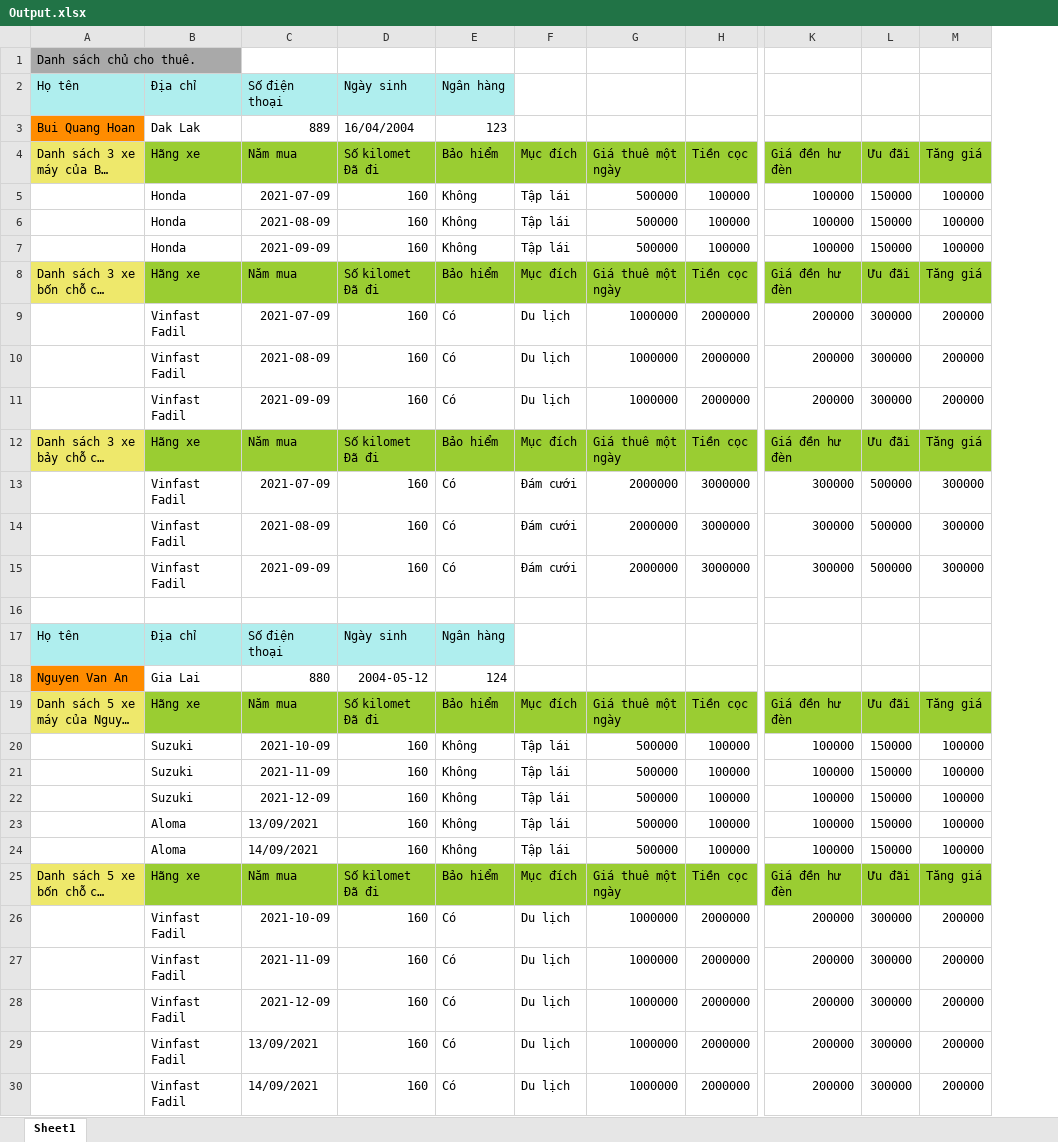
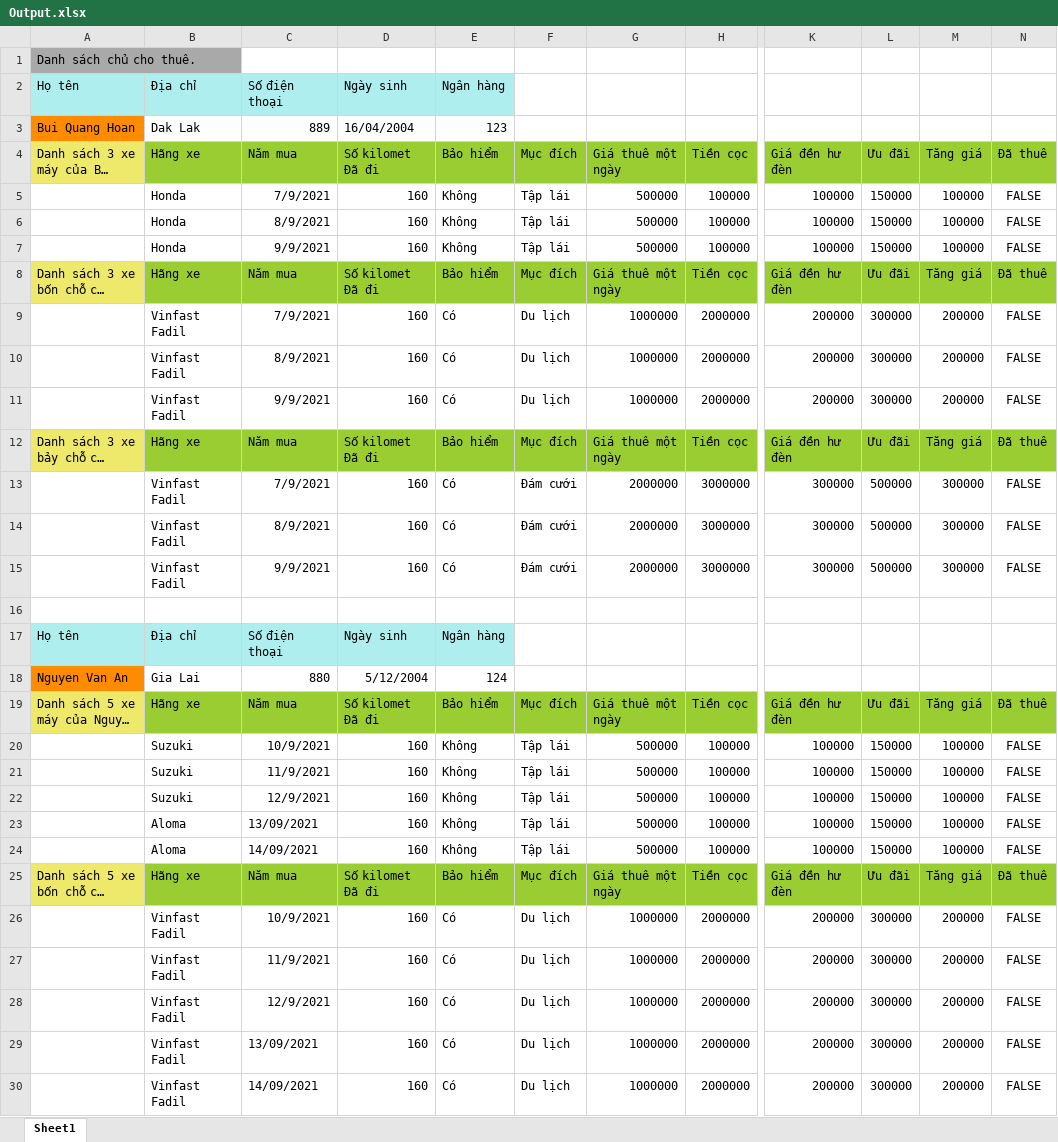
Before and after one commit to hoan47/TeamExcrice, an Excel workbook: DoAnCuoiKy/DoAnCuoiKy/bin/Debug/Output.xlsx, sheet Sheet1, drawn as a sheet; only a part is shown, gaps mark what is left out; long unchanged cells end in …; values as stored, in another font and other column widths than the file's, no borders; the diff covers the shown part only; the diff names each change by its address in the sheet, - before the commit and + after, or states it on an @@ line.

```diff
--- a/DoAnCuoiKy/DoAnCuoiKy/bin/Debug/Output.xlsx (sheet Sheet1)
+++ b/DoAnCuoiKy/DoAnCuoiKy/bin/Debug/Output.xlsx (sheet Sheet1)
+column N (Đã thuê), rows 5-30: FALSE | FALSE | FALSE | Đã thuê | FALSE | FALSE | FALSE | Đã thuê | FALSE | FALSE | FALSE |  |  |  | Đã thuê | FALSE | FALSE | FALSE | FALSE | FALSE | Đã thuê | FALSE | FALSE | FALSE | FALSE | FALSE
-C5 (Năm mua): 2021-07-09
+C5 (Năm mua): 7/9/2021
-C6 (Năm mua): 2021-08-09
+C6 (Năm mua): 8/9/2021
-C7 (Năm mua): 2021-09-09
+C7 (Năm mua): 9/9/2021
-C9 (Năm mua): 2021-07-09
+C9 (Năm mua): 7/9/2021
-C10 (Năm mua): 2021-08-09
+C10 (Năm mua): 8/9/2021
-C11 (Năm mua): 2021-09-09
+C11 (Năm mua): 9/9/2021
-C13 (Năm mua): 2021-07-09
+C13 (Năm mua): 7/9/2021
-C14 (Năm mua): 2021-08-09
+C14 (Năm mua): 8/9/2021
-C15 (Năm mua): 2021-09-09
+C15 (Năm mua): 9/9/2021
-D18 (Số kilomet Đã đi): 2004-05-12
+D18 (Số kilomet Đã đi): 5/12/2004
-C20 (Năm mua): 2021-10-09
+C20 (Năm mua): 10/9/2021
-C21 (Năm mua): 2021-11-09
+C21 (Năm mua): 11/9/2021
-C22 (Năm mua): 2021-12-09
+C22 (Năm mua): 12/9/2021
-C26 (Năm mua): 2021-10-09
+C26 (Năm mua): 10/9/2021
-C27 (Năm mua): 2021-11-09
+C27 (Năm mua): 11/9/2021
-C28 (Năm mua): 2021-12-09
+C28 (Năm mua): 12/9/2021
```
Also changed, not shown: 4 edited cells elsewhere in this sheet, DoAnCuoiKy/DoAnCuoiKy/bin/Debug/Input.xlsx, 16 other files.
